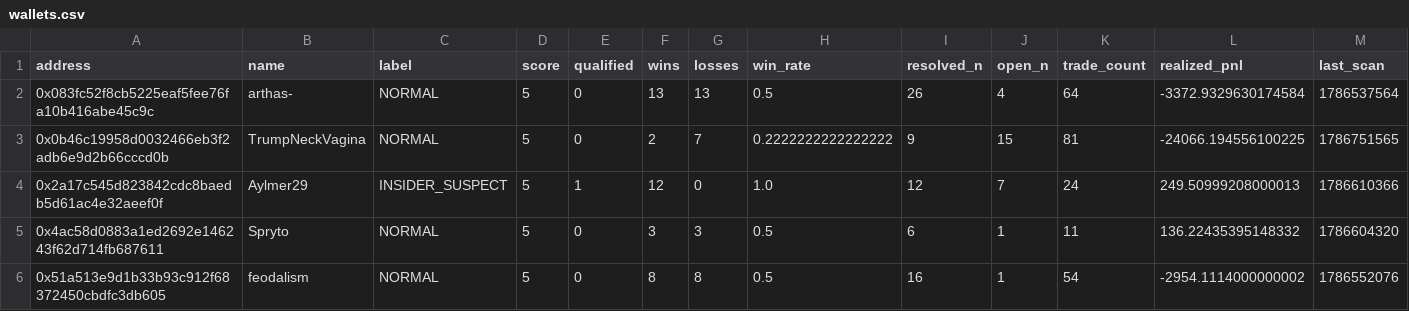
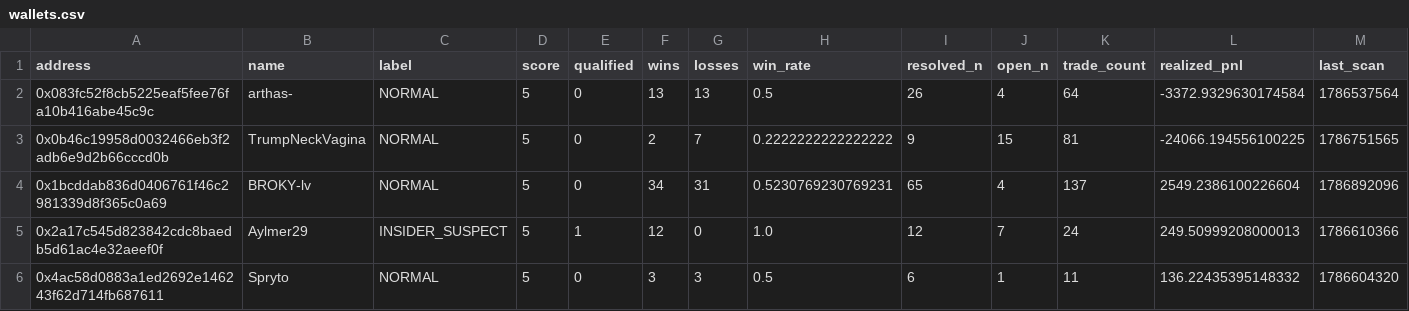
Before and after one commit to sophie-nguyenthuthuy/polycopy, a CSV file: data/wallets.csv, drawn as a sheet; only a part is shown; the shorter side is filled out with more unchanged rows; rows hold the shown columns only; the diff covers the shown part only; the diff names each change by its address in the sheet, - before the commit and + after, or states it on an @@ line.

```diff
--- a/data/wallets.csv
+++ b/data/wallets.csv
+row 4: 0x1bcddab836d0406761f46c2981339d8f365c0a69 | BROKY-lv | NORMAL | 5 | 0 | 34 | 31 | 0.5230769230769231 | 65 | 4 | 137 | 2549.2386100226604 | 1786892096
```
Also changed, not shown: 3 added rows and 16 edited cells elsewhere in this file, data/fills.csv, 2 other files.
